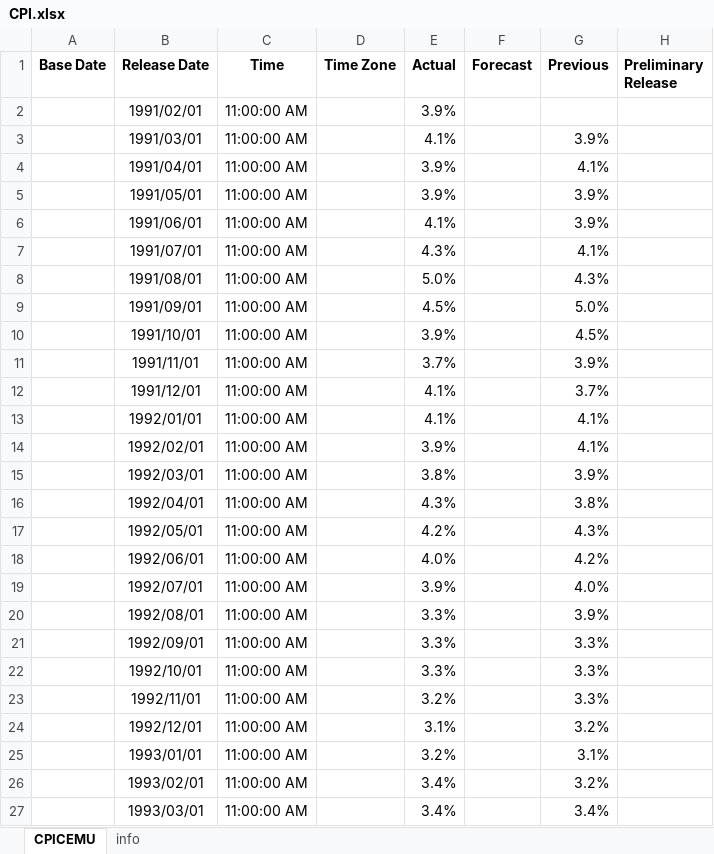
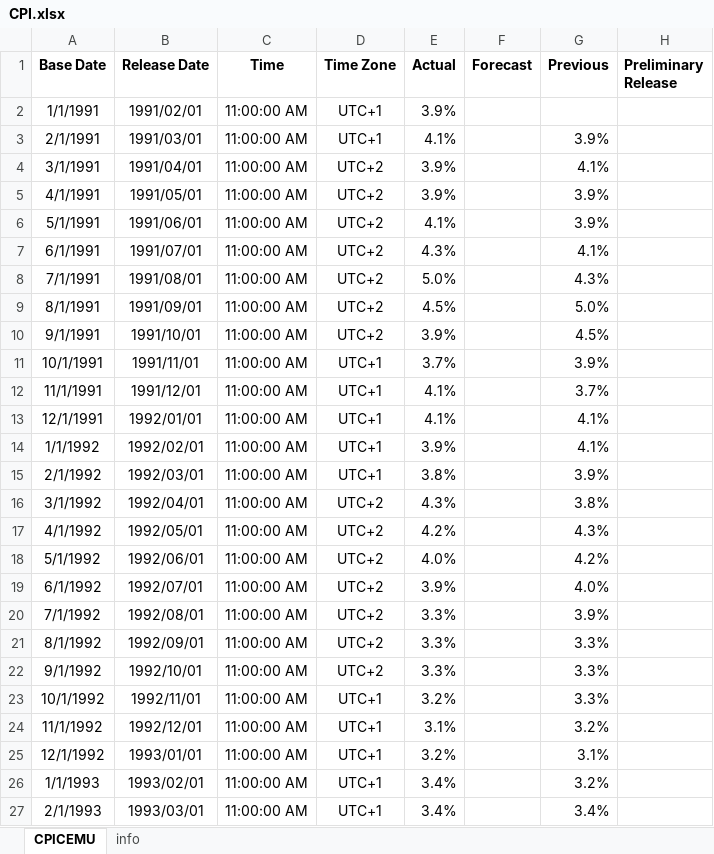
Before and after one commit to Tommylee1013/FinancialData, an Excel workbook: data_lake/macro/Europe/CPI.xlsx, sheet CPICEMU, drawn as a sheet; only a part is shown; values as stored, in another font and other column widths than the file's, no borders; the diff covers the shown part only; the diff names each change by its address in the sheet, - before the commit and + after, or states it on an @@ line.

```diff
--- a/data_lake/macro/Europe/CPI.xlsx (sheet CPICEMU)
+++ b/data_lake/macro/Europe/CPI.xlsx (sheet CPICEMU)
-A2 (Base Date): (empty)
+A2 (Base Date): 1/1/1991
-D2:D3 (Time Zone): (empty)
+D2:D3 (Time Zone): UTC+1
-A3 (Base Date): (empty)
+A3 (Base Date): 2/1/1991
-A4 (Base Date): (empty)
+A4 (Base Date): 3/1/1991
-D4:D10 (Time Zone): (empty)
+D4:D10 (Time Zone): UTC+2
-A5 (Base Date): (empty)
+A5 (Base Date): 4/1/1991
-A6 (Base Date): (empty)
+A6 (Base Date): 5/1/1991
-A7 (Base Date): (empty)
+A7 (Base Date): 6/1/1991
-A8 (Base Date): (empty)
+A8 (Base Date): 7/1/1991
-A9 (Base Date): (empty)
+A9 (Base Date): 8/1/1991
-A10 (Base Date): (empty)
+A10 (Base Date): 9/1/1991
-A11 (Base Date): (empty)
+A11 (Base Date): 10/1/1991
-D11:D15 (Time Zone): (empty)
+D11:D15 (Time Zone): UTC+1
-A12 (Base Date): (empty)
+A12 (Base Date): 11/1/1991
-A13 (Base Date): (empty)
+A13 (Base Date): 12/1/1991
-A14 (Base Date): (empty)
+A14 (Base Date): 1/1/1992
-A15 (Base Date): (empty)
+A15 (Base Date): 2/1/1992
-A16 (Base Date): (empty)
+A16 (Base Date): 3/1/1992
-D16:D22 (Time Zone): (empty)
+D16:D22 (Time Zone): UTC+2
-A17 (Base Date): (empty)
+A17 (Base Date): 4/1/1992
-A18 (Base Date): (empty)
+A18 (Base Date): 5/1/1992
-A19 (Base Date): (empty)
+A19 (Base Date): 6/1/1992
-A20 (Base Date): (empty)
+A20 (Base Date): 7/1/1992
-A21 (Base Date): (empty)
+A21 (Base Date): 8/1/1992
-A22 (Base Date): (empty)
+A22 (Base Date): 9/1/1992
-A23 (Base Date): (empty)
+A23 (Base Date): 10/1/1992
-D23:D27 (Time Zone): (empty)
+D23:D27 (Time Zone): UTC+1
-A24 (Base Date): (empty)
+A24 (Base Date): 11/1/1992
-A25 (Base Date): (empty)
+A25 (Base Date): 12/1/1992
-A26 (Base Date): (empty)
+A26 (Base Date): 1/1/1993
-A27 (Base Date): (empty)
+A27 (Base Date): 2/1/1993
```
Also changed, not shown: 1299 edited cells elsewhere in this sheet, data_lake/macro/Europe/Interest Rate.xlsx, data_lake/macro/Japan/Japan CPI YoY.xlsx, 28 other files.
